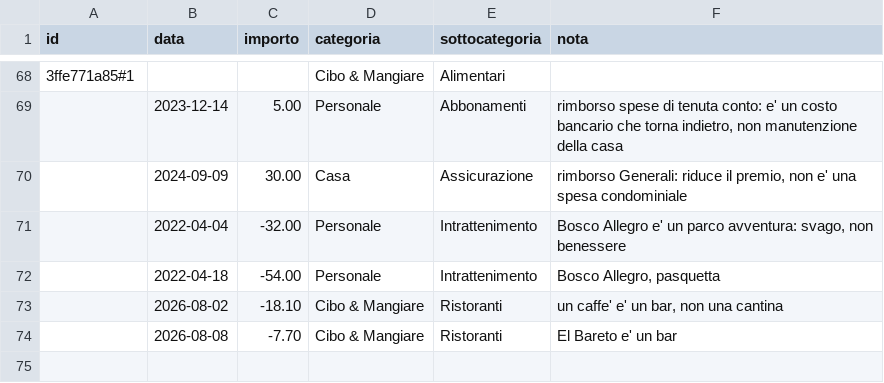
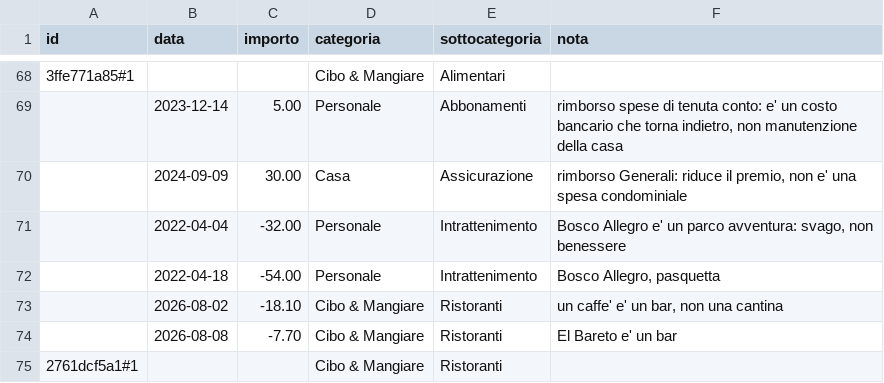
Before and after one commit to pubule/budget-manager, a CSV file: override.csv, drawn as a sheet; only a part is shown, gaps mark what is left out; the diff names each change by its address in the sheet, - before the commit and + after, or states it on an @@ line.

```diff
--- a/override.csv
+++ b/override.csv
+row 75: 2761dcf5a1#1 |  |  | Cibo & Mangiare | Ristoranti
```
Also changed, not shown: 2 other files.
